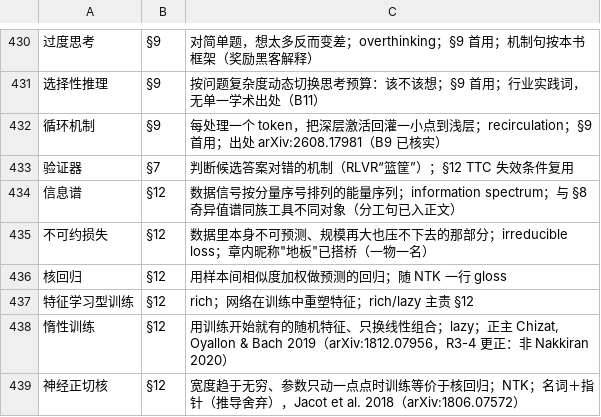
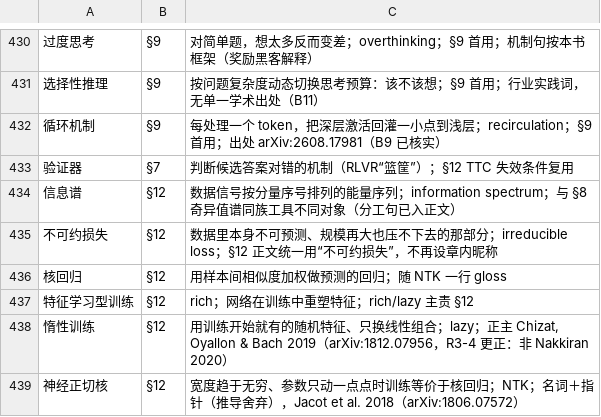
Before and after one commit to mzy25/lai, a TSV file: series/edit/术语总账.tsv, drawn as a sheet; only a part is shown, gaps mark what is left out; the diff names each change by its address in the sheet, - before the commit and + after, or states it on an @@ line.

```diff
--- a/series/edit/术语总账.tsv
+++ b/series/edit/术语总账.tsv
-C435: …；irreducible loss；章内昵称"地板"已搭桥（一物一名）
+C435: …；irreducible loss；§12 正文统一用“不可约损失”，不再设章内昵称
```
Also changed, not shown: 12 other files.
